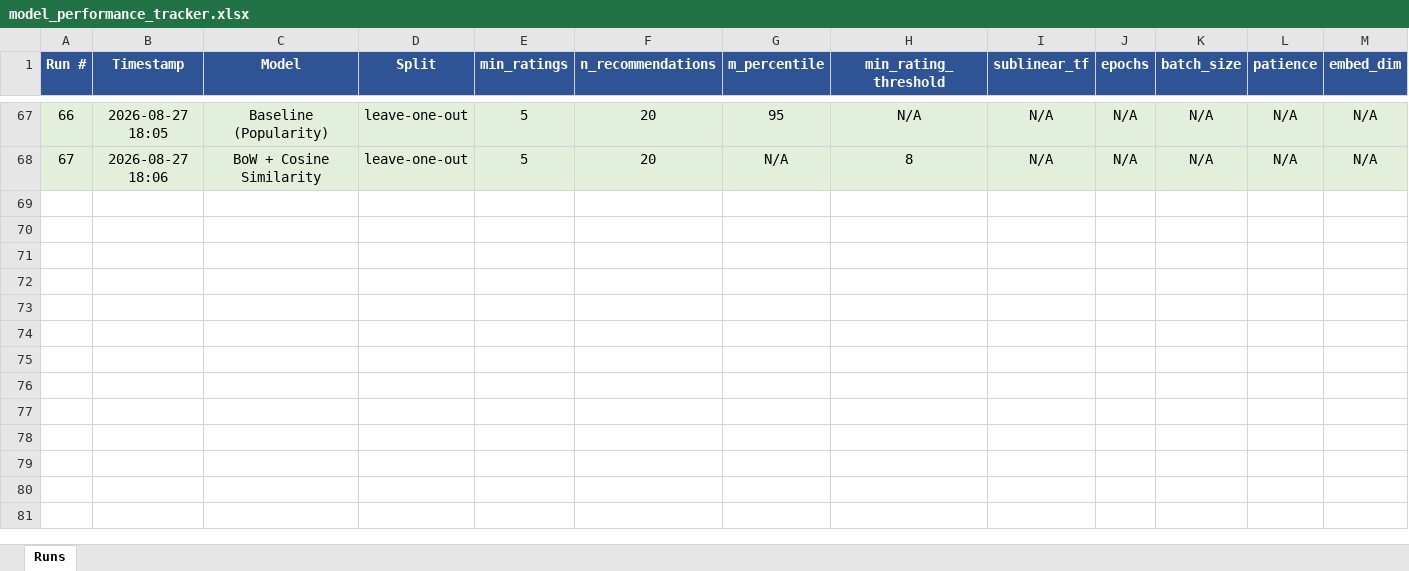
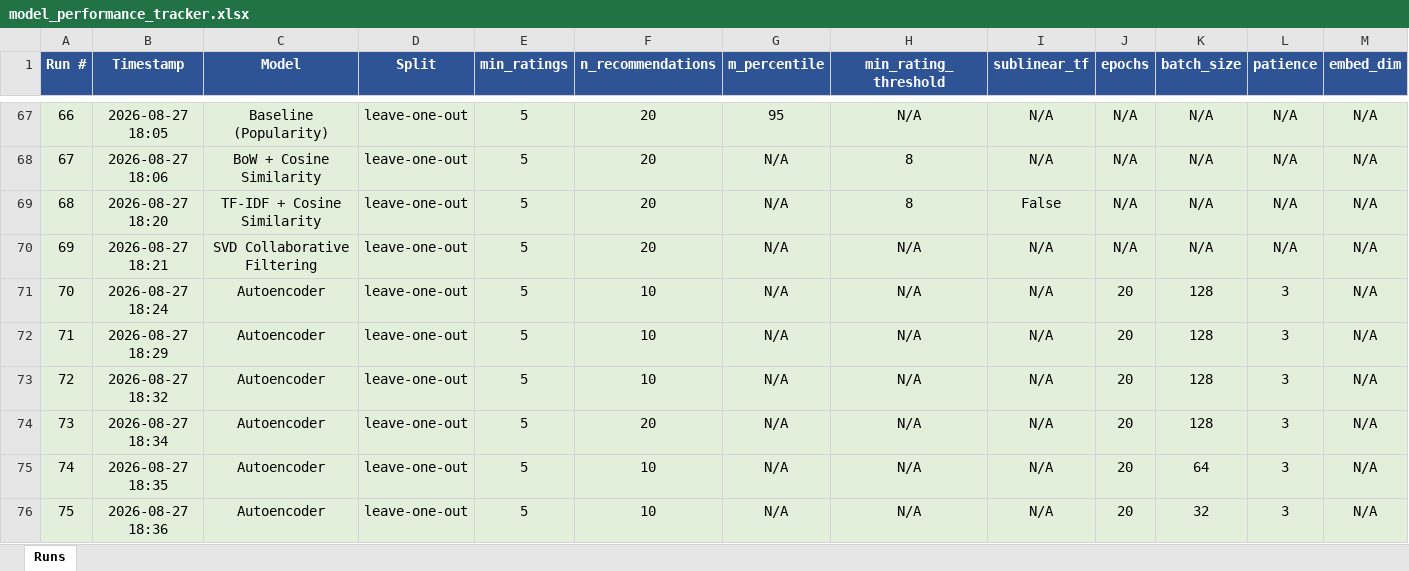
Before and after one commit to LCholakov/anime-recommendation-system, an Excel workbook: report/model_performance_tracker.xlsx, sheet Runs, drawn as a sheet; only a part is shown, gaps mark what is left out; values as stored, in another font and other column widths than the file's, no borders; rows hold the shown columns only; the diff names each change by its address in the sheet, - before the commit and + after, or states it on an @@ line.

```diff
--- a/report/model_performance_tracker.xlsx (sheet Runs)
+++ b/report/model_performance_tracker.xlsx (sheet Runs)
+row 69: 68 | 2026-08-27 18:20 | TF-IDF + Cosine Similarity | leave-one-out | 5 | 20 | N/A | 8 | False | N/A | N/A | N/A | N/A
+row 70: 69 | 2026-08-27 18:21 | SVD Collaborative Filtering | leave-one-out | 5 | 20 | N/A | N/A | N/A | N/A | N/A | N/A | N/A
+row 71: 70 | 2026-08-27 18:24 | Autoencoder | leave-one-out | 5 | 10 | N/A | N/A | N/A | 20 | 128 | 3 | N/A
+row 72: 71 | 2026-08-27 18:29 | Autoencoder | leave-one-out | 5 | 10 | N/A | N/A | N/A | 20 | 128 | 3 | N/A
+row 73: 72 | 2026-08-27 18:32 | Autoencoder | leave-one-out | 5 | 10 | N/A | N/A | N/A | 20 | 128 | 3 | N/A
+row 74: 73 | 2026-08-27 18:34 | Autoencoder | leave-one-out | 5 | 20 | N/A | N/A | N/A | 20 | 128 | 3 | N/A
+row 75: 74 | 2026-08-27 18:35 | Autoencoder | leave-one-out | 5 | 10 | N/A | N/A | N/A | 20 | 64 | 3 | N/A
+row 76: 75 | 2026-08-27 18:36 | Autoencoder | leave-one-out | 5 | 10 | N/A | N/A | N/A | 20 | 32 | 3 | N/A
```
Also changed, not shown: 2 other files.
